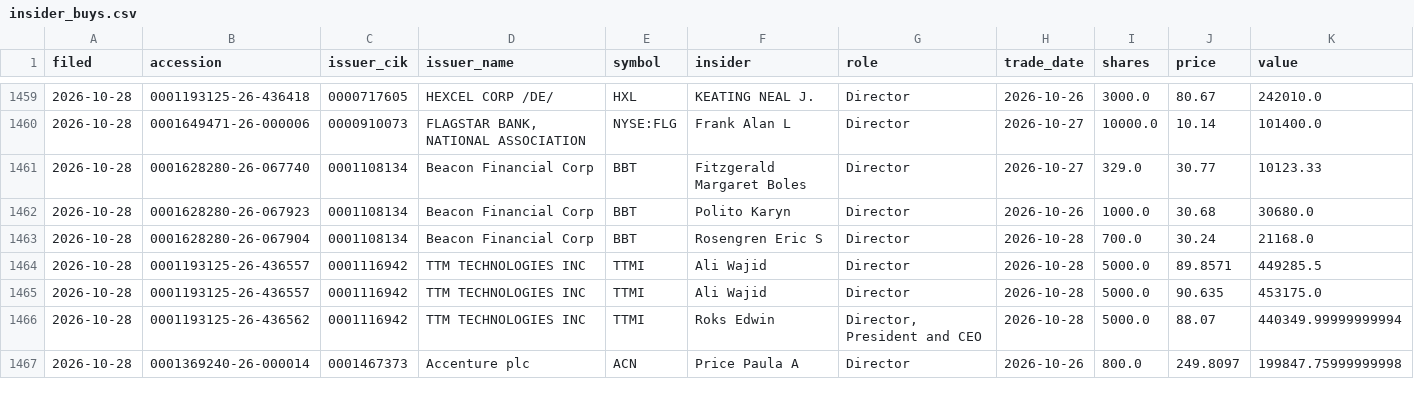
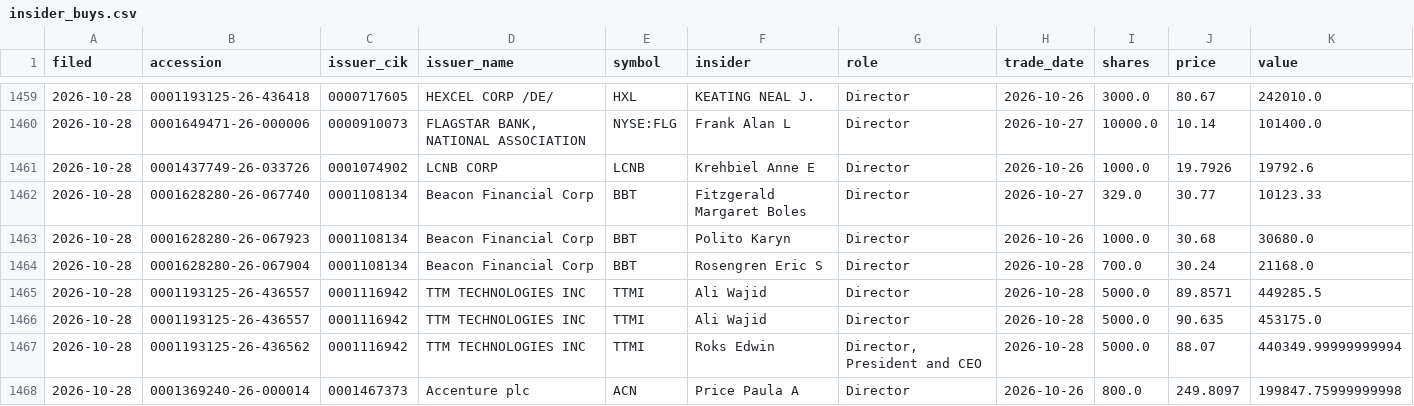
Before and after one commit to jwill736/market-tracker, a CSV file: insider_buys.csv, drawn as a sheet; only a part is shown, gaps mark what is left out; the diff names each change by its address in the sheet, - before the commit and + after, or states it on an @@ line.

```diff
--- a/insider_buys.csv
+++ b/insider_buys.csv
+row 1461: 2026-10-28 | 0001437749-26-033726 | 0001074902 | LCNB CORP | LCNB | Krehbiel Anne E | Director | 2026-10-26 | 1000.0 | 19.7926 | 19792.6
```
Also changed, not shown: 1 other file.
